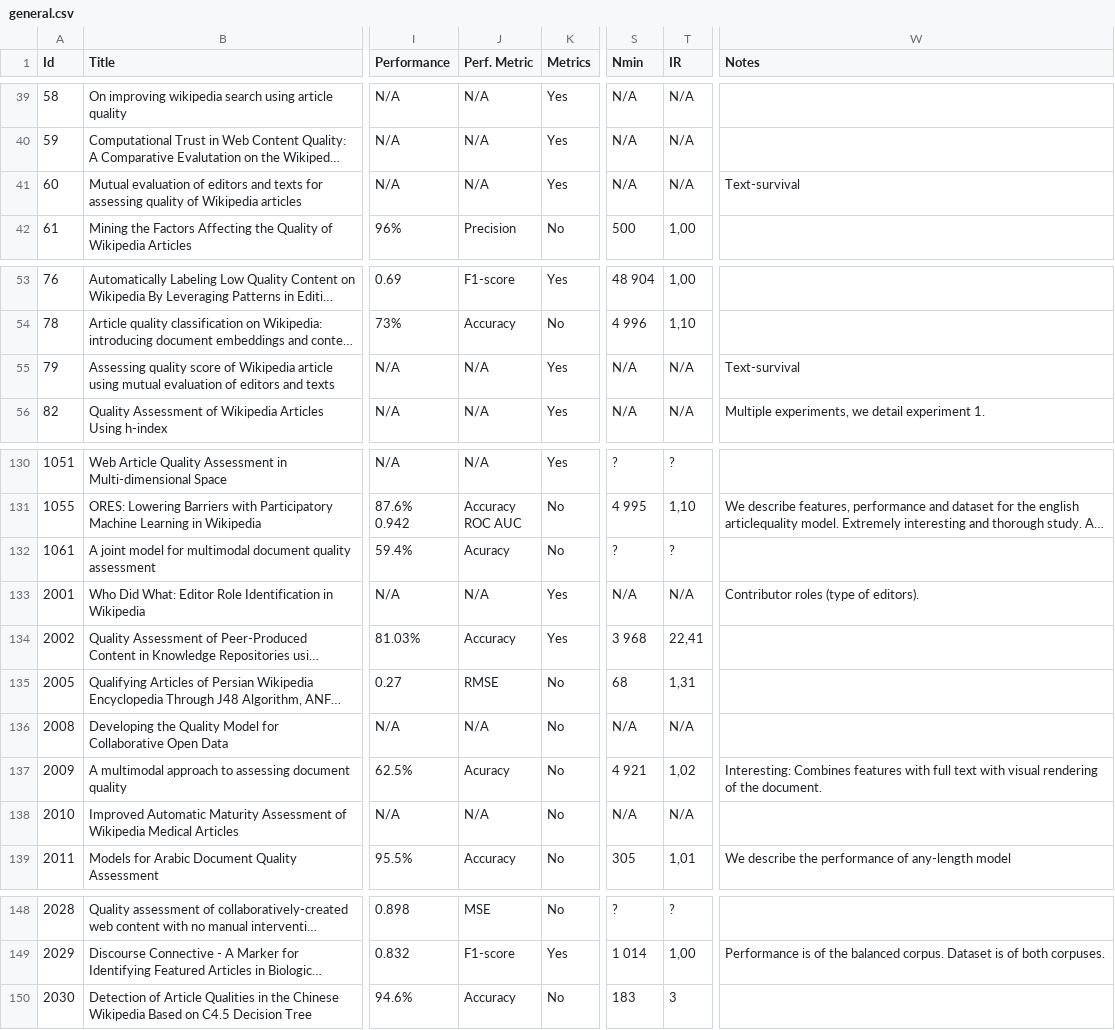
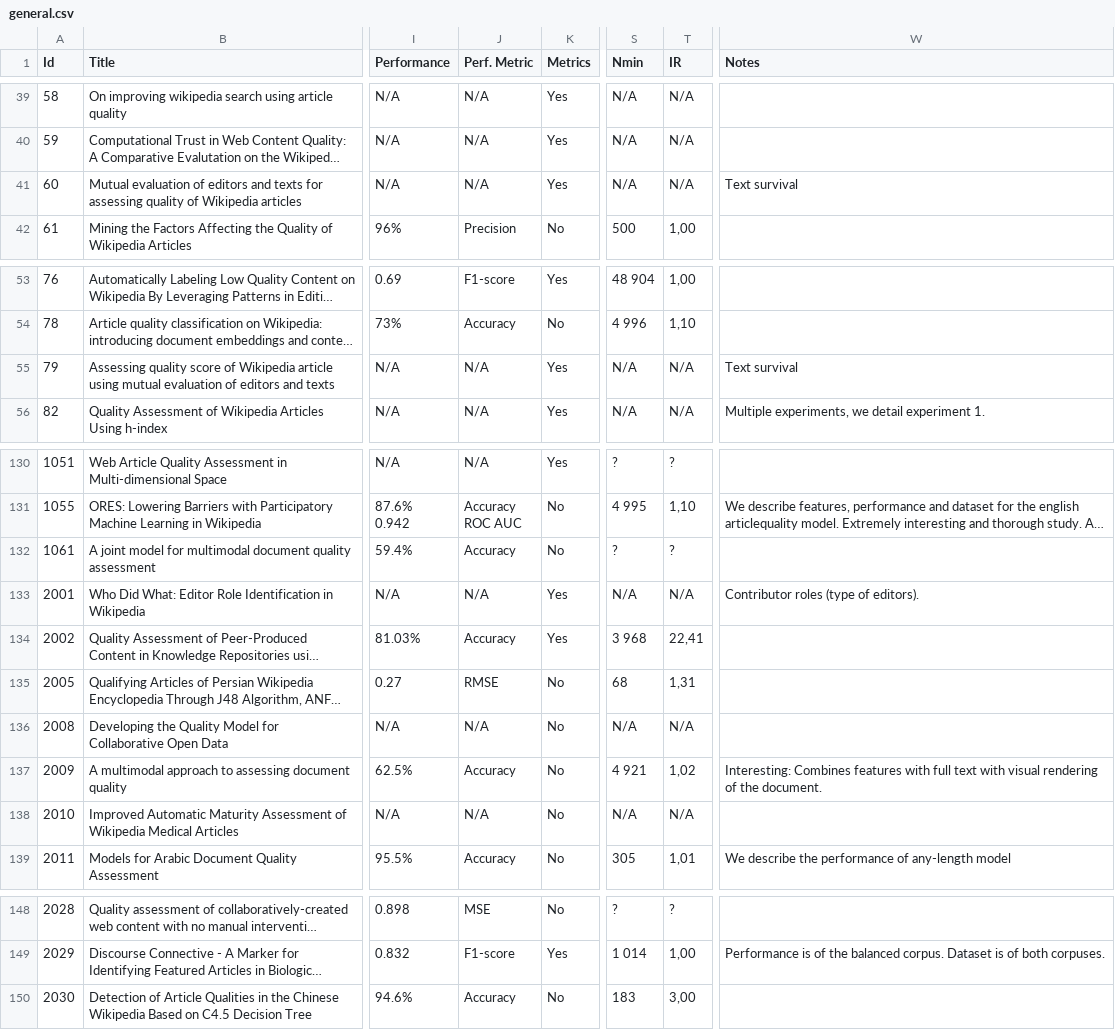
Before and after one commit to MOAAS/WikiQuality, a CSV file: review/results/csvs/general.csv, drawn as a sheet; only a part is shown, gaps mark what is left out; long unchanged cells end in …; the diff names each change by its address in the sheet, - before the commit and + after, or states it on an @@ line.

```diff
--- a/review/results/csvs/general.csv
+++ b/review/results/csvs/general.csv
-W41 (Notes): Text-survival
+W41 (Notes): Text survival
-W55 (Notes): Text-survival
+W55 (Notes): Text survival
-J132 (Perf. Metric): Acuracy
+J132 (Perf. Metric): Accuracy
-J137 (Perf. Metric): Acuracy
+J137 (Perf. Metric): Accuracy
-T150 (IR): 3
+T150 (IR): 3,00
```
Also changed, not shown: 5 other files.
